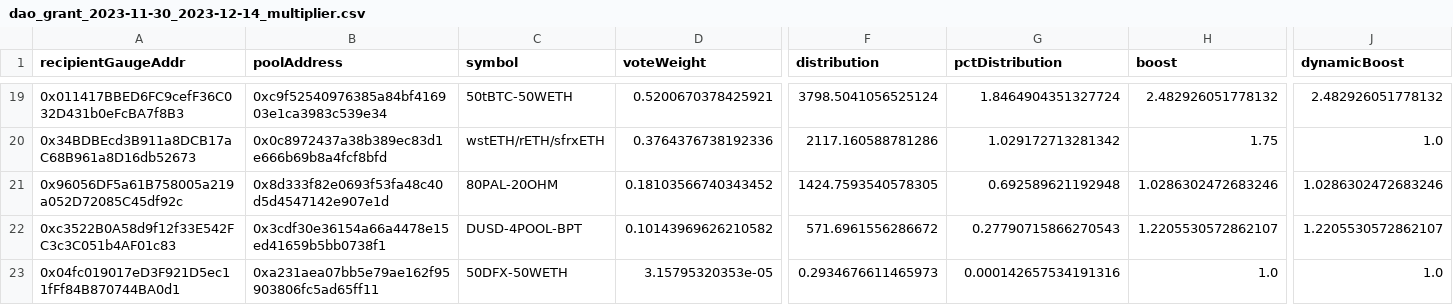
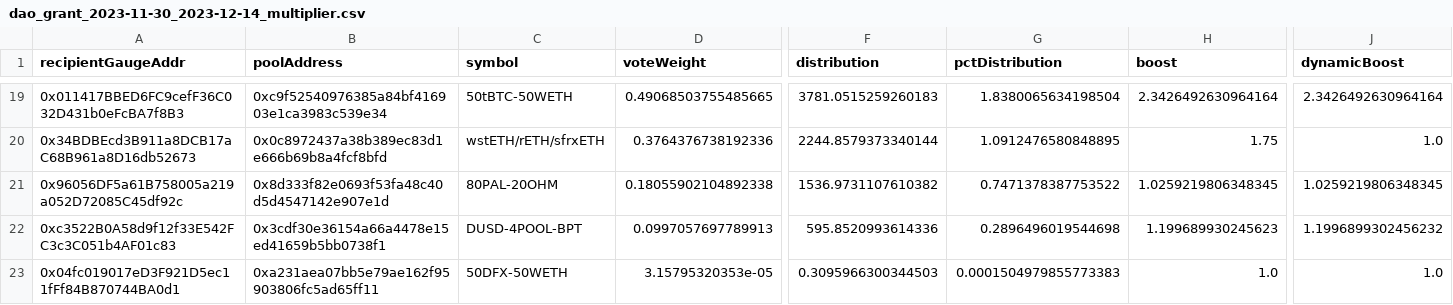
Before and after one commit to BalancerMaxis/STIP_automation, a CSV file: output/dao_grant_2023-11-30_2023-12-14_multiplier.csv, drawn as a sheet; only a part is shown, gaps mark what is left out; the diff covers the shown part only; the diff names each change by its address in the sheet, - before the commit and + after, or states it on an @@ line.

```diff
--- a/output/dao_grant_2023-11-30_2023-12-14_multiplier.csv
+++ b/output/dao_grant_2023-11-30_2023-12-14_multiplier.csv
-D19 (voteWeight): 0.5200670378425921
+D19 (voteWeight): 0.49068503755485665
-F19 (distribution): 3798.5041056525124
+F19 (distribution): 3781.0515259260183
-G19 (pctDistribution): 1.8464904351327724
+G19 (pctDistribution): 1.8380065634198504
-H19 (boost): 2.482926051778132
+H19 (boost): 2.3426492630964164
-J19 (dynamicBoost): 2.482926051778132
+J19 (dynamicBoost): 2.3426492630964164
-F20 (distribution): 2117.160588781286
+F20 (distribution): 2244.8579373340144
-G20 (pctDistribution): 1.029172713281342
+G20 (pctDistribution): 1.0912476580848895
-D21 (voteWeight): 0.18103566740343452
+D21 (voteWeight): 0.18055902104892338
-F21 (distribution): 1424.7593540578305
+F21 (distribution): 1536.9731107610382
-G21 (pctDistribution): 0.692589621192948
+G21 (pctDistribution): 0.7471378387753522
-H21 (boost): 1.0286302472683246
+H21 (boost): 1.0259219806348345
-J21 (dynamicBoost): 1.0286302472683246
+J21 (dynamicBoost): 1.0259219806348345
-D22 (voteWeight): 0.10143969626210582
+D22 (voteWeight): 0.0997057697789913
-F22 (distribution): 571.6961556286672
+F22 (distribution): 595.8520993614336
-G22 (pctDistribution): 0.27790715866270543
+G22 (pctDistribution): 0.2896496019544698
-H22 (boost): 1.2205530572862107
+H22 (boost): 1.199689930245623
-J22 (dynamicBoost): 1.2205530572862107
+J22 (dynamicBoost): 1.1996899302456232
-F23 (distribution): 0.2934676611465973
+F23 (distribution): 0.3095966300344503
-G23 (pctDistribution): 0.000142657534191316
+G23 (pctDistribution): 0.0001504979855773383
```
Also changed, not shown: 2 added rows, 2 removed rows and 58 edited cells elsewhere in this file, 2 other files.
